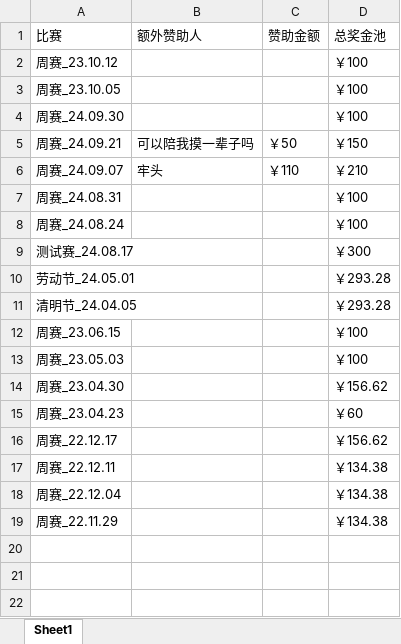
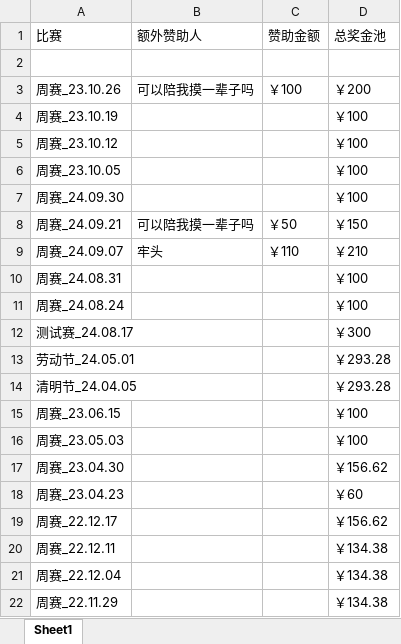
Before and after one commit to Fnrion/LIZI-CUP, an Excel workbook: 赞助明细/赞助明细.xlsx, sheet Sheet1, drawn as a sheet; values as stored, in another font and other column widths than the file's, no borders; the diff names each change by its address in the sheet, - before the commit and + after, or states it on an @@ line.

```diff
--- a/赞助明细/赞助明细.xlsx (sheet Sheet1)
+++ b/赞助明细/赞助明细.xlsx (sheet Sheet1)
+row 2: (empty)
+row 3: 周赛_23.10.26 | 可以陪我摸一辈子吗 | ￥100 | ￥200
+row 4: 周赛_23.10.19 |  |  | ￥100
```
Also changed, not shown: 55 other files.
